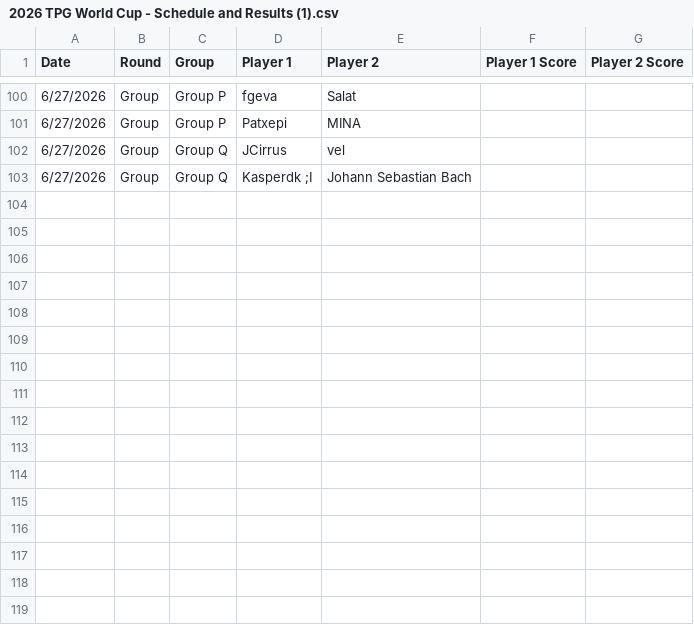
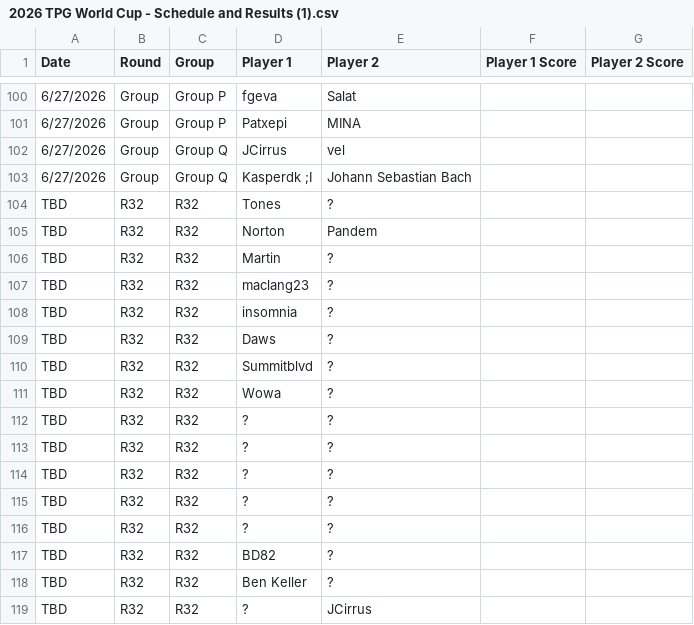
Before and after one commit to maclang23/WC, a CSV file: 2026 TPG World Cup - Schedule and Results (1).csv, drawn as a sheet; only a part is shown, gaps mark what is left out.

Commit message:
Update 2026 TPG World Cup - Schedule and Results (1).csv

```diff
--- a/2026 TPG World Cup - Schedule and Results (1).csv
+++ b/2026 TPG World Cup - Schedule and Results (1).csv
@@ -103 +103,17 @@ Date,Round,Group,Player 1,Player 2,Player 1 Score,Player 2 Score
 6/27/2026,Group,Group Q,Kasperdk ;I,Johann Sebastian Bach,,
+TBD,R32,R32,Tones,?,,
+TBD,R32,R32,Norton,Pandem,,
+TBD,R32,R32,Martin,?,,
+TBD,R32,R32,maclang23,?,,
+TBD,R32,R32,insomnia,?,,
+TBD,R32,R32,Daws,?,,
+TBD,R32,R32,Summitblvd,?,,
+TBD,R32,R32,Wowa,?,,
+TBD,R32,R32,?,?,,
+TBD,R32,R32,?,?,,
+TBD,R32,R32,?,?,,
+TBD,R32,R32,?,?,,
+TBD,R32,R32,?,?,,
+TBD,R32,R32,BD82,?,,
+TBD,R32,R32,Ben Keller,?,,
+TBD,R32,R32,?,JCirrus,,
```
